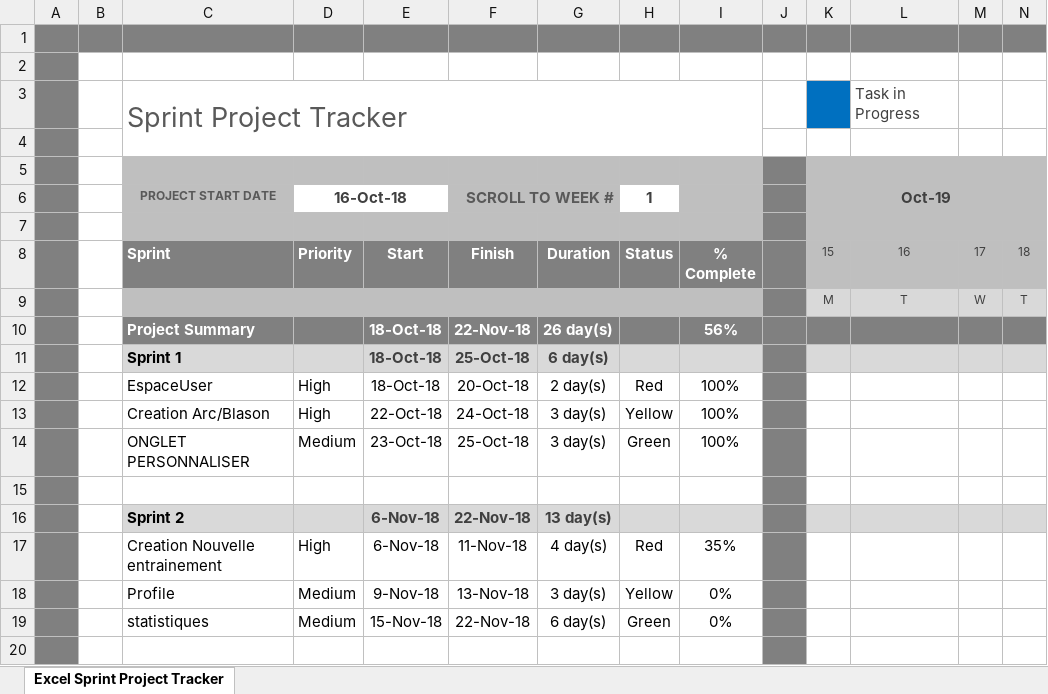
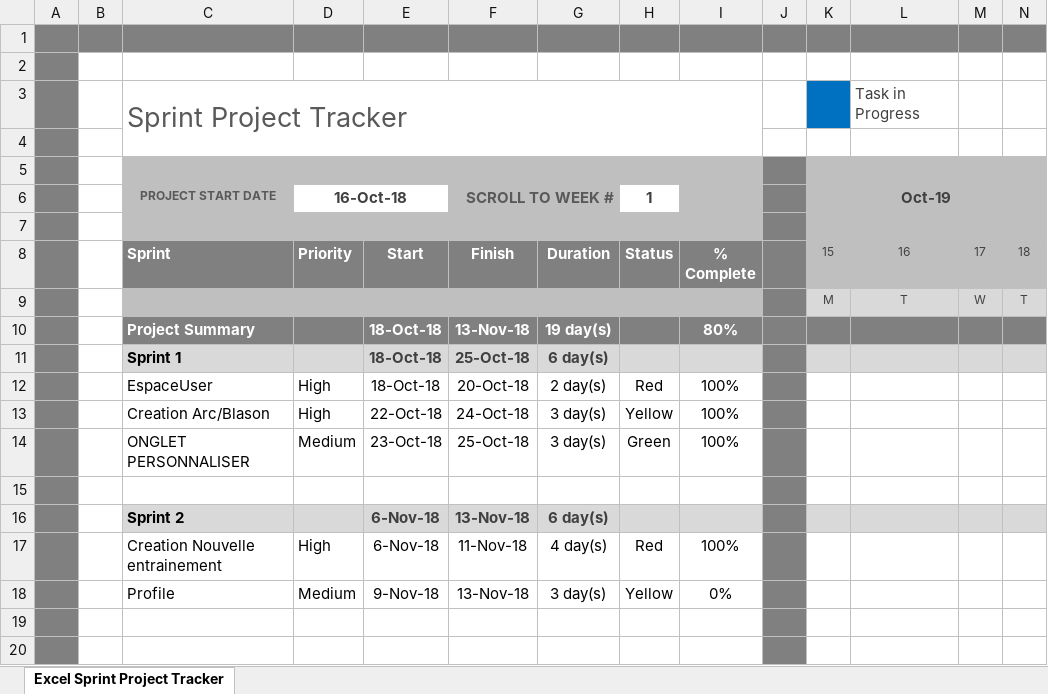
Before and after one commit to mhabaj/TANGU, an Excel workbook: Gestion/Sprint Tracker.xlsx, sheet Excel Sprint Project Tracker, drawn as a sheet; only a part is shown; values as stored, in another font and other column widths than the file's, no borders; charts and pictures and conditional formats not drawn; rows hold the shown columns only; the diff names each change by its address in the sheet, - before the commit and + after, or states it on an @@ line.

```diff
--- a/Gestion/Sprint Tracker.xlsx (sheet Excel Sprint Project Tracker)
+++ b/Gestion/Sprint Tracker.xlsx (sheet Excel Sprint Project Tracker)
-F10: 22-Nov-18
+F10: 13-Nov-18
-G10: 26 day(s)
+G10: 19 day(s)
-I10: 56%
+I10: 80%
-F16: 22-Nov-18
+F16: 13-Nov-18
-G16: 13 day(s)
+G16: 6 day(s)
-I17: 35%
+I17: 100%
-row 19:  |  | statistiques | Medium | 15-Nov-18 | 22-Nov-18 | 6 day(s) | Green | 0%
+row 19: (empty)
```
Also changed, not shown: 3 other files.
